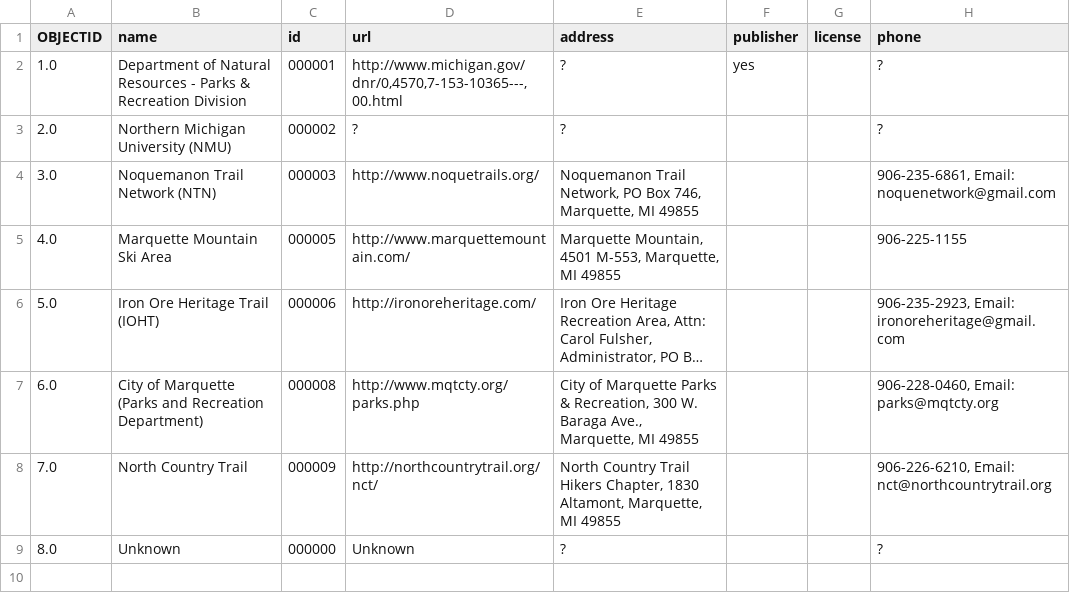
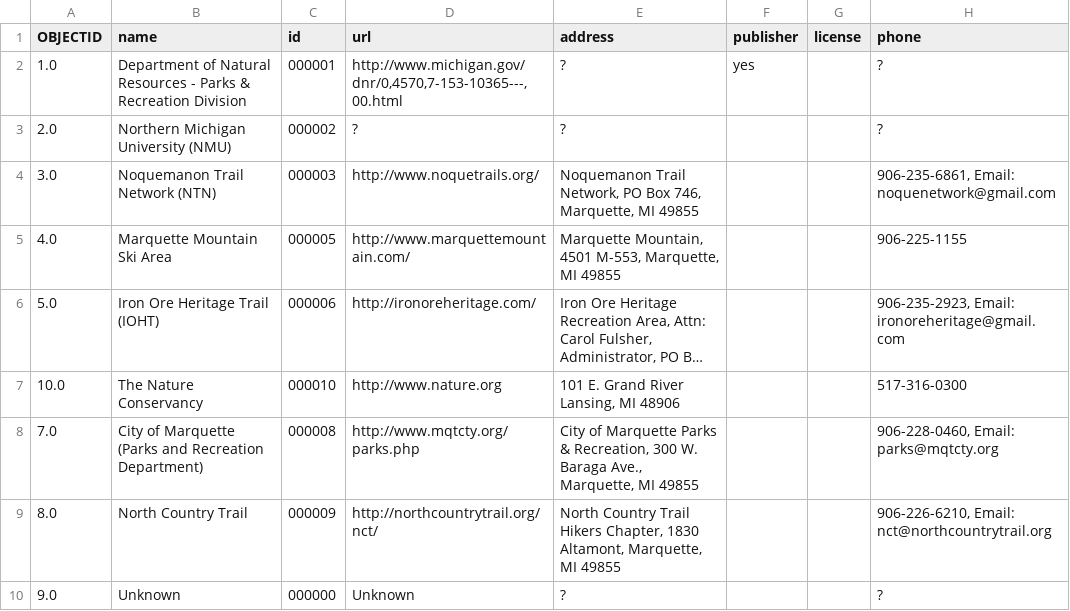
Before and after one commit to trailheadlabs/MIDNRToOpenTrails, a CSV file: input/unzipped/stewards.csv, drawn as a sheet; long unchanged cells end in …; addresses are those after the commit; the diff names each change by its address in the sheet, - before the commit and + after, or states it on an @@ line.

```diff
--- a/input/unzipped/stewards.csv
+++ b/input/unzipped/stewards.csv
+row 7: 10.0 | The Nature Conservancy | 000010 | http://www.nature.org | 101 E. Grand River Lansing, MI 48906 |  |  | 517-316-0300
-A8 (OBJECTID): 6.0
+A8 (OBJECTID): 7.0
-A9 (OBJECTID): 7.0
+A9 (OBJECTID): 8.0
-A10 (OBJECTID): 8.0
+A10 (OBJECTID): 9.0
```
Also changed, not shown: input/unzipped/named_trails.csv, output/named_trails.csv, 20 other files.
